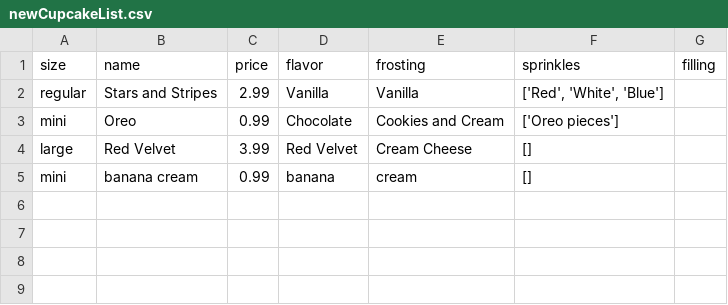
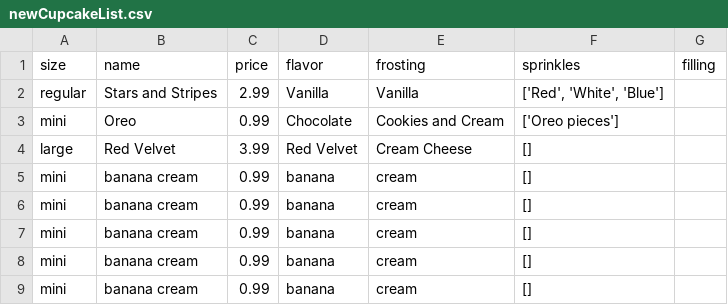
Before and after one commit to lanemunds/cupcake_web_app, a CSV file: newCupcakeList.csv, drawn as a sheet; the diff names each change by its address in the sheet, - before the commit and + after, or states it on an @@ line.

```diff
--- a/newCupcakeList.csv
+++ b/newCupcakeList.csv
+row 6: mini | banana cream | 0.99 | banana | cream | []
+row 7: mini | banana cream | 0.99 | banana | cream | []
+row 8: mini | banana cream | 0.99 | banana | cream | []
+row 9: mini | banana cream | 0.99 | banana | cream | []
```
Also changed, not shown: 7 other files.
